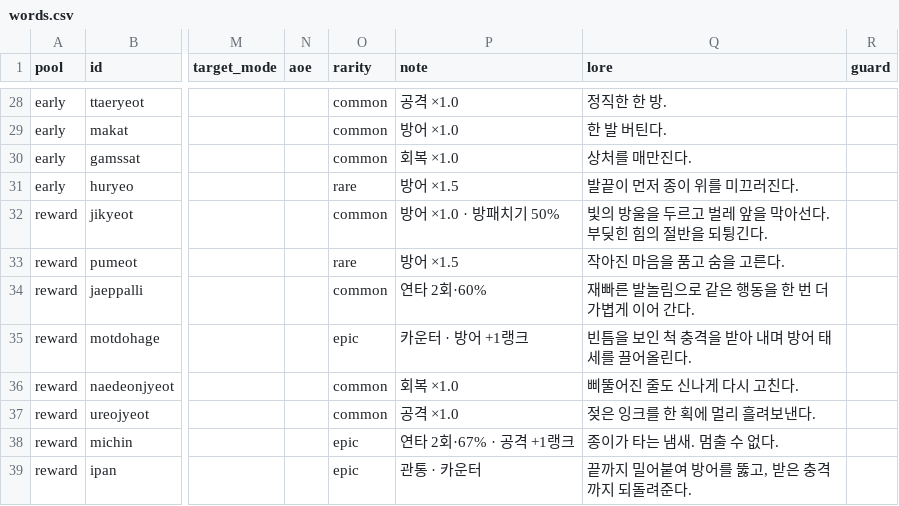
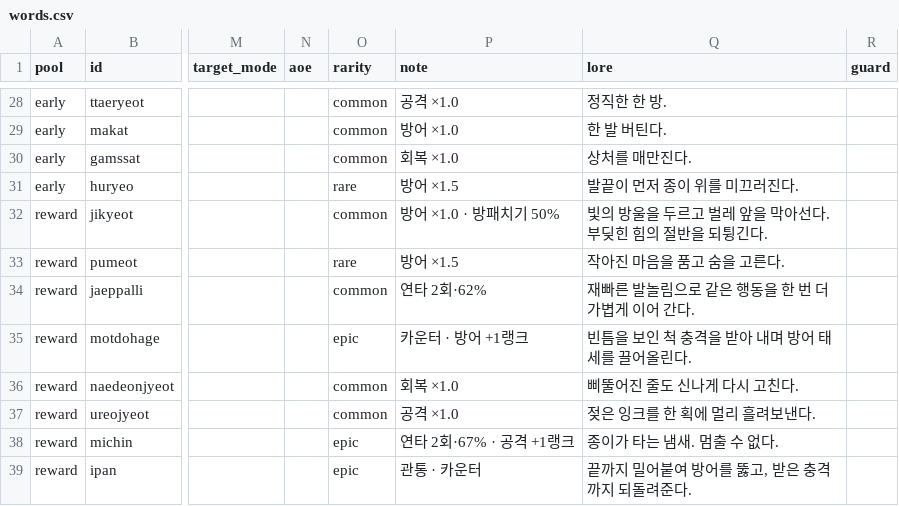
Before and after one commit to Yeop-Git/little_token, a CSV file: src/data/csv/words.csv, drawn as a sheet; only a part is shown, gaps mark what is left out; the diff covers the shown part only; the diff names each change by its address in the sheet, - before the commit and + after, or states it on an @@ line.

```diff
--- a/src/data/csv/words.csv
+++ b/src/data/csv/words.csv
-P34 (note): 연타 2회·60%
+P34 (note): 연타 2회·62%
```
Also changed, not shown: 3 added rows and 21 edited cells elsewhere in this file, src/data/csv/card_tactics.csv, 16 other files.
